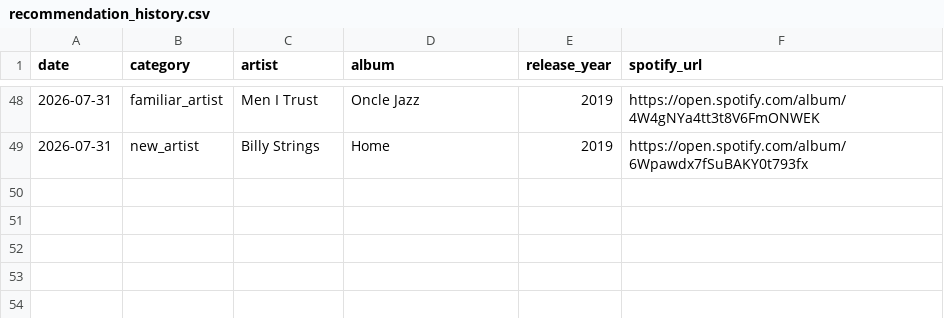
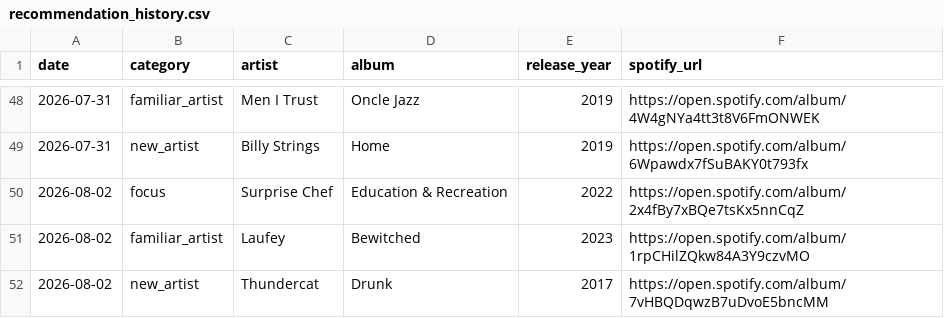
Before and after one commit to mschachner/ultrafilter, a CSV file: recommendation_history.csv, drawn as a sheet; only a part is shown, gaps mark what is left out.

```diff
--- a/recommendation_history.csv
+++ b/recommendation_history.csv
@@ -49 +49,4 @@ date,category,artist,album,release_year,spotify_url
 2026-07-31,new_artist,Billy Strings,Home,2019,https://open.spotify.com/album/6Wpawdx7fSuBAKY0t793fx
+2026-08-02,focus,Surprise Chef,Education & Recreation,2022,https://open.spotify.com/album/2x4fBy7xBQe7tsKx5nnCqZ
+2026-08-02,familiar_artist,Laufey,Bewitched,2023,https://open.spotify.com/album/1rpCHilZQkw84A3Y9czvMO
+2026-08-02,new_artist,Thundercat,Drunk,2017,https://open.spotify.com/album/7vHBQDqwzB7uDvoE5bncMM
```
Also changed, not shown: 1 other file.
